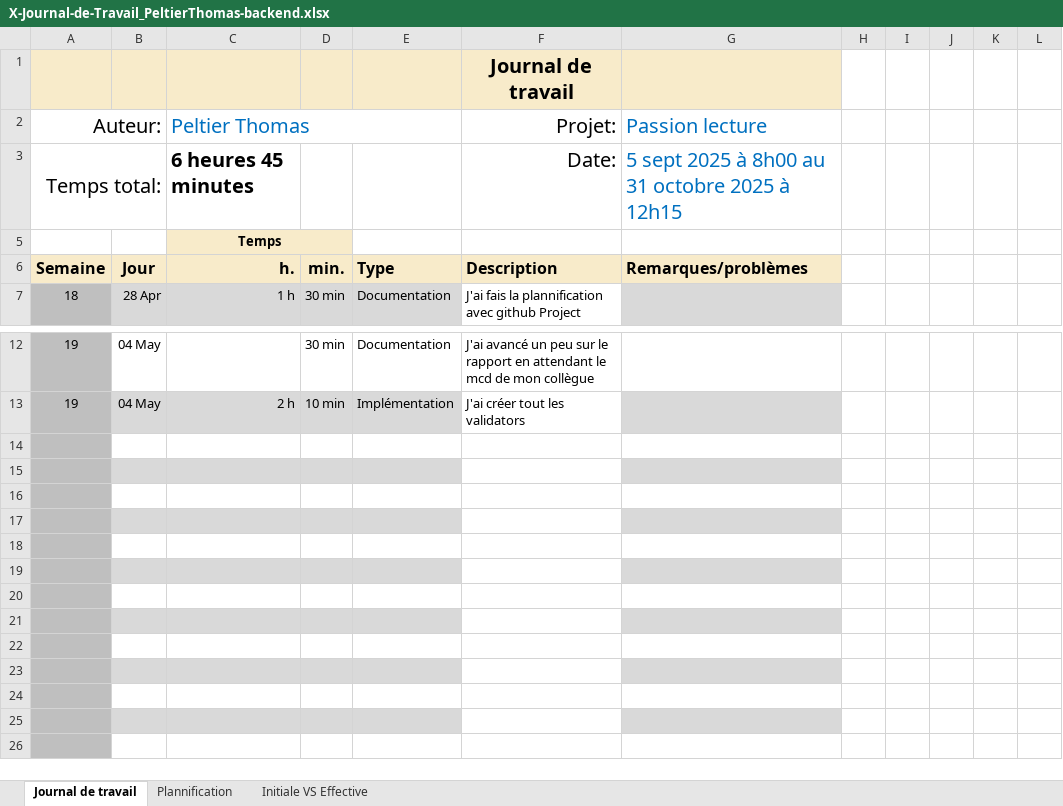
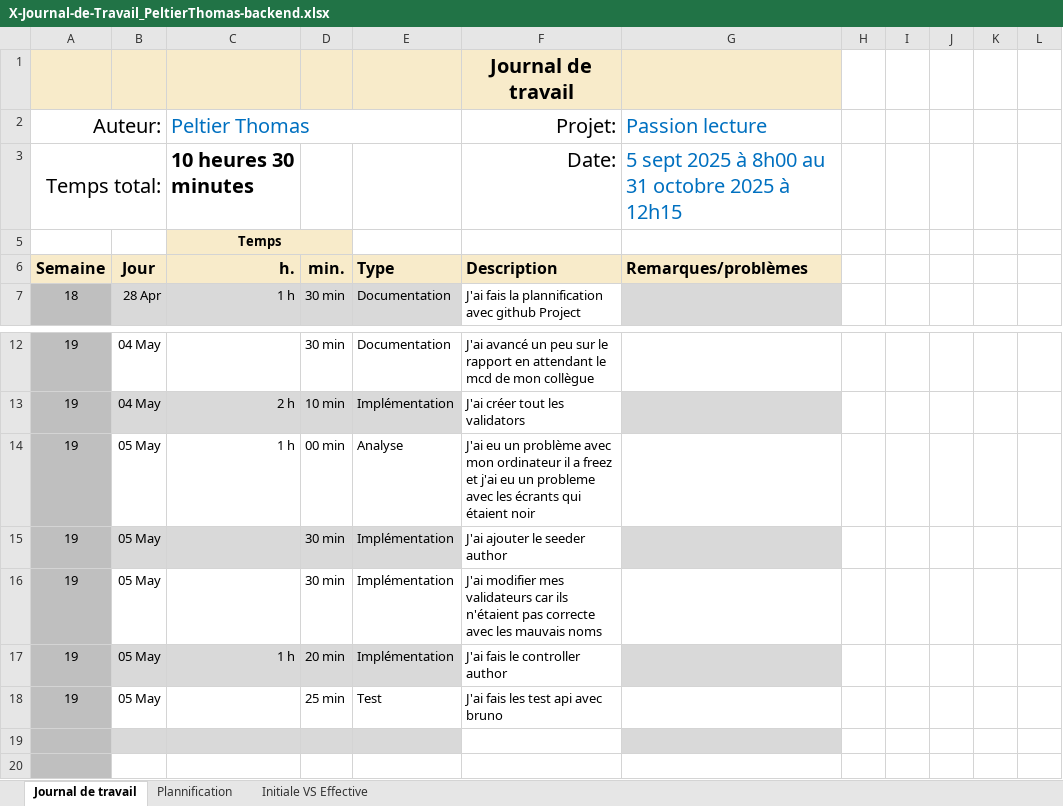
Before and after one commit to ThomasReynaud07/Passion-Lecture, an Excel workbook: Doc Backend/X-Journal-de-Travail_PeltierThomas-backend.xlsx, sheet Journal de travail, drawn as a sheet; only a part is shown, gaps mark what is left out; the shorter side is filled out with more unchanged rows; values as stored, in another font and other column widths than the file's, no borders; conditional formats and table styles not drawn; the diff names each change by its address in the sheet, - before the commit and + after, or states it on an @@ line.

Commit message:
Doc(jdt): jdt ThomasP

```diff
--- a/Doc Backend/X-Journal-de-Travail_PeltierThomas-backend.xlsx (sheet Journal de travail)
+++ b/Doc Backend/X-Journal-de-Travail_PeltierThomas-backend.xlsx (sheet Journal de travail)
-C3: 6 heures 45 minutes
+C3: 10 heures 30 minutes
-row 14: (empty)
+row 14: 19 | 05 May | 1 h | 00 min | Analyse | J'ai eu un problème avec mon ordinateur il a freez et j'ai eu un probleme avec les écrants qui étaient noir
-row 15: (empty)
+row 15: 19 | 05 May |  | 30 min | Implémentation | J'ai ajouter le seeder author
-row 16: (empty)
+row 16: 19 | 05 May |  | 30 min | Implémentation | J'ai modifier mes validateurs car ils n'étaient pas correcte avec les mauvais noms
-row 17: (empty)
+row 17: 19 | 05 May | 1 h | 20 min | Implémentation | J'ai fais le controller author
-row 18: (empty)
+row 18: 19 | 05 May |  | 25 min | Test | J'ai fais les test api avec bruno
```
Also changed, not shown: sheet Plannification, hidden cells, charts or pictures.
